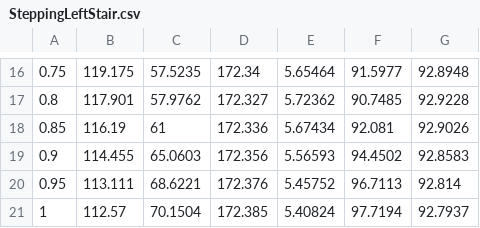
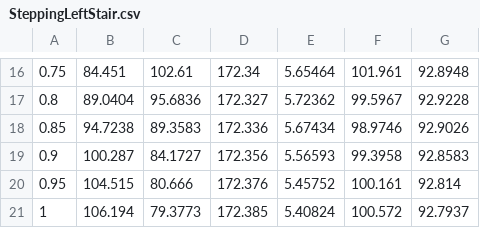
Before and after one commit to capstonealex/exo, a CSV file: TrajectoryCSV/SteppingLeftStair.csv, drawn as a sheet; only a part is shown, gaps mark what is left out; the diff covers the shown part only.

```diff
--- a/TrajectoryCSV/SteppingLeftStair.csv
+++ b/TrajectoryCSV/SteppingLeftStair.csv
@@ -16,6 +16,6 @@
-0.75,119.175,57.5235,172.34,5.65464,91.5977,92.8948,
-0.8,117.901,57.9762,172.327,5.72362,90.7485,92.9228,
-0.85,116.19,61,172.336,5.67434,92.081,92.9026,
-0.9,114.455,65.0603,172.356,5.56593,94.4502,92.8583,
-0.95,113.111,68.6221,172.376,5.45752,96.7113,92.814,
-1,112.57,70.1504,172.385,5.40824,97.7194,92.7937,
+0.75,84.451,102.61,172.34,5.65464,101.961,92.8948,
+0.8,89.0404,95.6836,172.327,5.72362,99.5967,92.9228,
+0.85,94.7238,89.3583,172.336,5.67434,98.9746,92.9026,
+0.9,100.287,84.1727,172.356,5.56593,99.3958,92.8583,
+0.95,104.515,80.666,172.376,5.45752,100.161,92.814,
+1,106.194,79.3773,172.385,5.40824,100.572,92.7937,
```
Also changed, not shown: 30 edited cells elsewhere in this file, TrajectoryCSV/SteppingLeftStairDown.csv, TrajectoryCSV/SteppingRightStair.csv, 8 other files.
